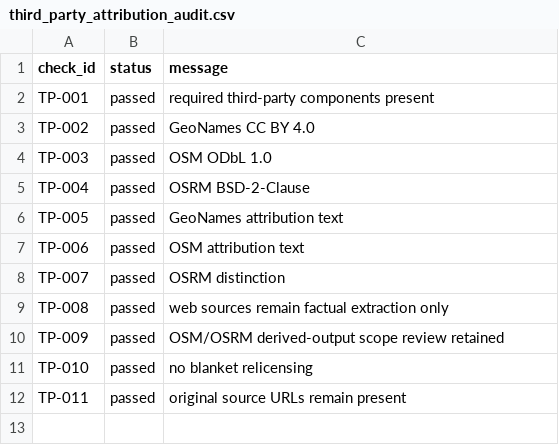
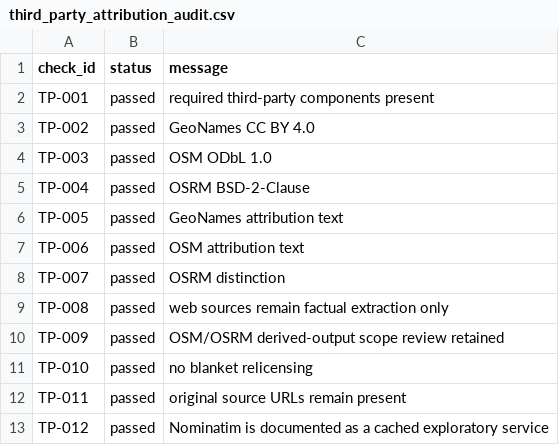
Before and after one commit to peizeyuSEU/Yangtze-River-Delta-Steel-Distribution-Network-Dataset, a CSV file: metadata/third_party_attribution_audit.csv, drawn as a sheet.

```diff
--- a/metadata/third_party_attribution_audit.csv
+++ b/metadata/third_party_attribution_audit.csv
@@ -12 +12,2 @@ TP-010,passed,no blanket relicensing
 TP-011,passed,original source URLs remain present
+TP-012,passed,Nominatim is documented as a cached exploratory service
```
Also changed, not shown: metadata/third_party_data_inventory.csv, metadata/v0.2_candidate_dc_location_audit.csv, 35 other files.
